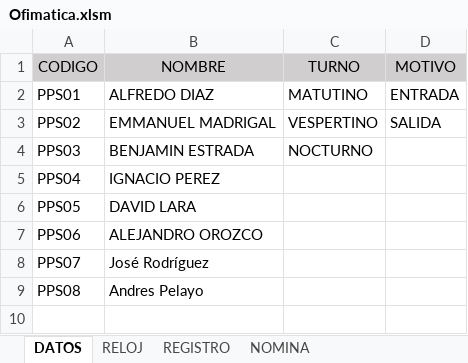
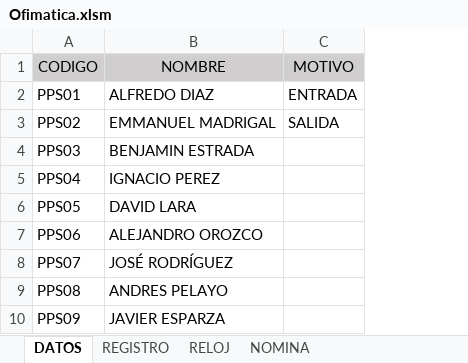
Before and after one commit to Eli-Mora/PROBLEMATICA, an Excel workbook: ofimatica/Ofimatica.xlsm, sheet DATOS, drawn as a sheet; values as stored, in another font and other column widths than the file's, no borders; removed rows and columns are numbered as before the commit, all else as after; the diff names each change by its address in the sheet, - before the commit and + after, or states it on an @@ line.

```diff
--- a/ofimatica/Ofimatica.xlsm (sheet DATOS)
+++ b/ofimatica/Ofimatica.xlsm (sheet DATOS)
@@ sheet tab order changed: DATOS | REGISTRO | RELOJ | NOMINA @@
-column C (TURNO), rows 2-4: MATUTINO | VESPERTINO | NOCTURNO
-B8 (NOMBRE): José Rodríguez
+B8 (NOMBRE): JOSÉ RODRÍGUEZ
-B9 (NOMBRE): Andres Pelayo
+B9 (NOMBRE): ANDRES PELAYO
+row 10: PPS09 | JAVIER ESPARZA
```
Also changed, not shown: sheet NOMINA, sheet REGISTRO, sheet RELOJ, charts or pictures, gantt/gantt.xlsx, 32 other files.
